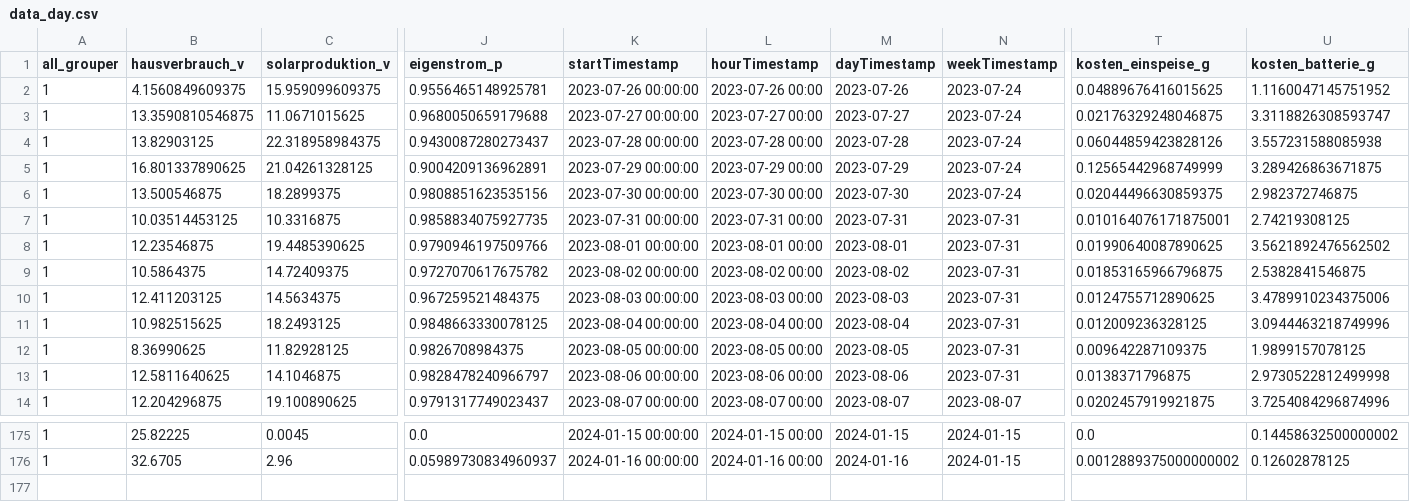
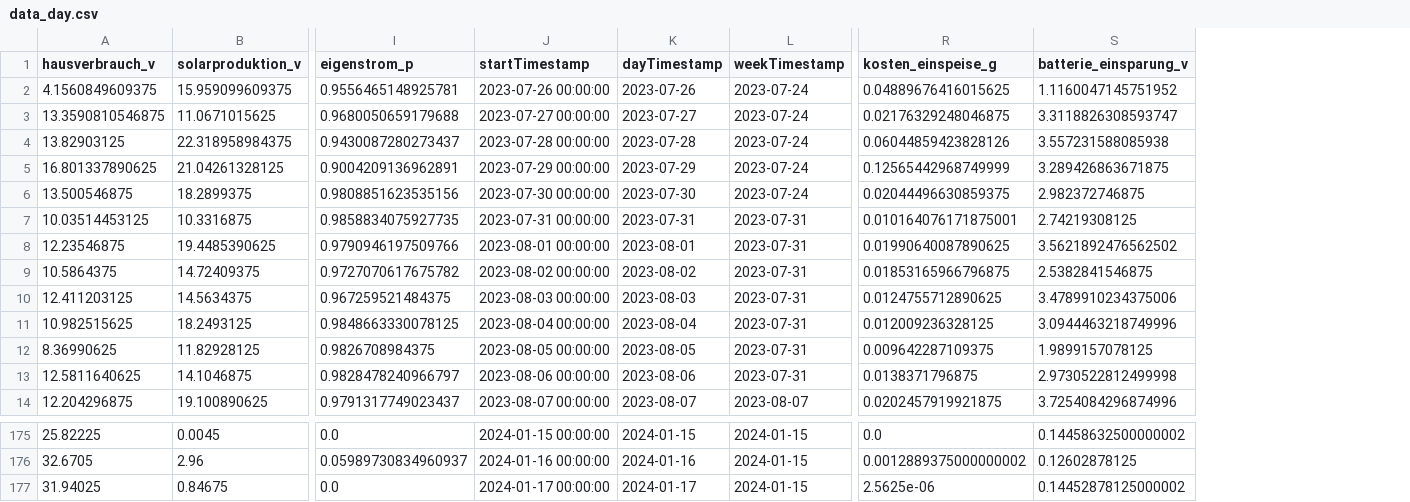
Before and after one commit to tbwr/e3dc, a CSV file: data_day.csv, drawn as a sheet; only a part is shown, gaps mark what is left out; removed rows and columns are numbered as before the commit, all else as after; rows hold the shown columns only; the diff names each change by its address in the sheet, - before the commit and + after, or states it on an @@ line.

Commit message:
committing files

```diff
--- a/data_day.csv
+++ b/data_day.csv
-column A (all_grouper), rows 2-14: all 1; rows 175-176: 1 | 1
-column L (hourTimestamp), rows 2-14: 2023-07-26 00:00 | 2023-07-27 00:00 | 2023-07-28 00:00 | 2023-07-29 00:00 | 2023-07-30 00:00 | 2023-07-31 00:00 | 2023-08-01 00:00 | 2023-08-02 00:00 | 2023-08-03 00:00 | 2023-08-04 00:00 | 2023-08-05 00:00 | 2023-08-06 00:00 | 2023-08-07 00:00; rows 175-176: 2024-01-15 00:00 | 2024-01-16 00:00
-S1: kosten_batterie_g
+S1: batterie_einsparung_v
+row 177: 31.94025 | 0.84675 | 0.0 | 2024-01-17 00:00:00 | 2024-01-17 | 2024-01-15 | 2.5625e-06 | 0.14452878125000002
```
